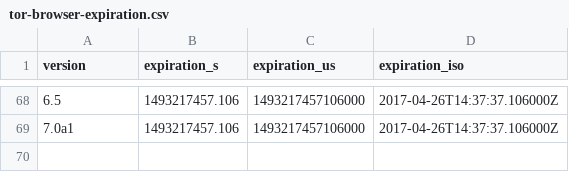
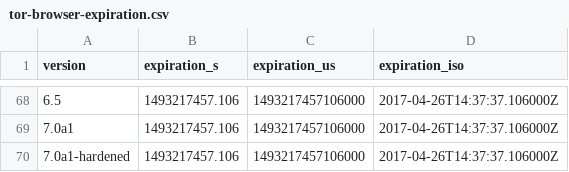
Before and after one commit to mnordhoff/firefox-pin-data, a CSV file: tor-browser-expiration.csv, drawn as a sheet; only a part is shown, gaps mark what is left out; the diff names each change by its address in the sheet, - before the commit and + after, or states it on an @@ line.

Commit message:
Tor Browser Bundle 7.0a1-hardened.
Tor Browser Bundle 7.0a1 was also released.

```diff
--- a/tor-browser-expiration.csv
+++ b/tor-browser-expiration.csv
+row 70: 7.0a1-hardened | 1493217457.106 | 1493217457106000 | 2017-04-26T14:37:37.106000Z
```
Also changed, not shown: tor-browser-alpha-expiration-release-dates.csv, tor-browser-alpha-releases.csv, 3 other files.
